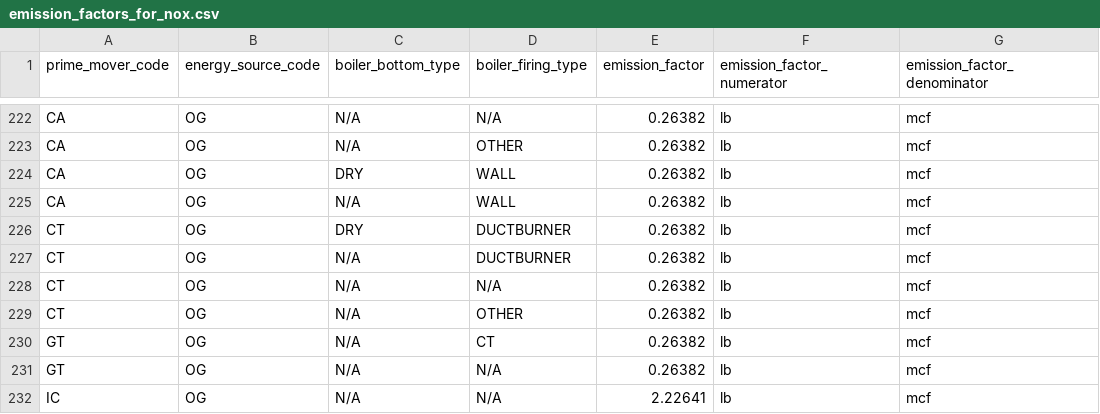
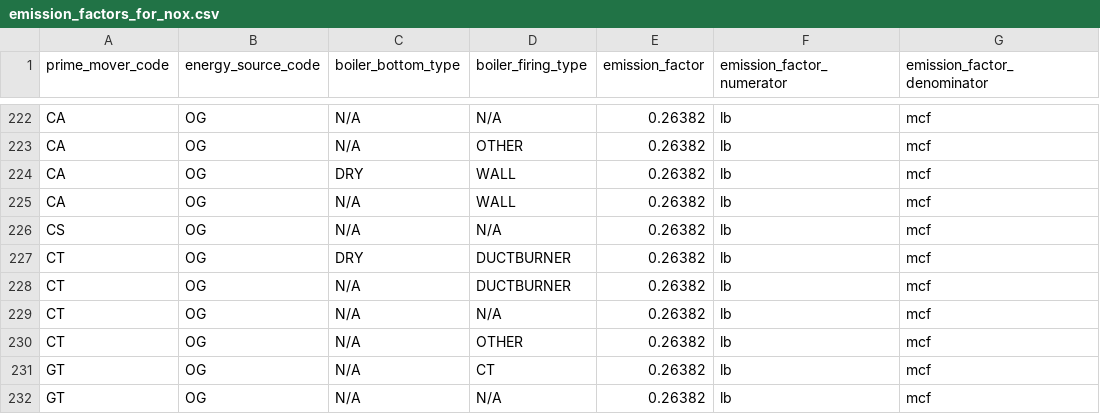
Before and after one commit to singularity-energy/open-grid-emissions, a CSV file: data/manual/emission_factors_for_nox.csv, drawn as a sheet; only a part is shown, gaps mark what is left out; the shorter side is filled out with more unchanged rows.

```diff
--- a/data/manual/emission_factors_for_nox.csv
+++ b/data/manual/emission_factors_for_nox.csv
@@ -225,2 +225,3 @@ CA,OG,DRY,WALL,0.26382,lb,mcf
 CA,OG,N/A,WALL,0.26382,lb,mcf
+CS,OG,N/A,N/A,0.26382,lb,mcf
 CT,OG,DRY,DUCTBURNER,0.26382,lb,mcf
```
Also changed, not shown: data/manual/epa_eia_crosswalk_manual.csv, data/manual/plants_not_connected_to_grid.csv, 8 other files.
